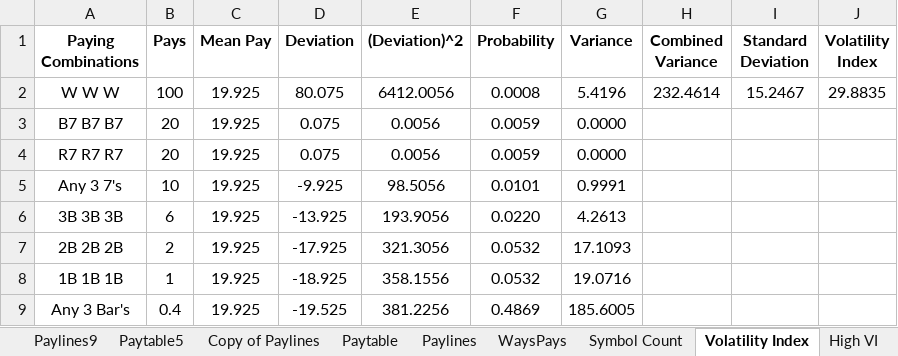
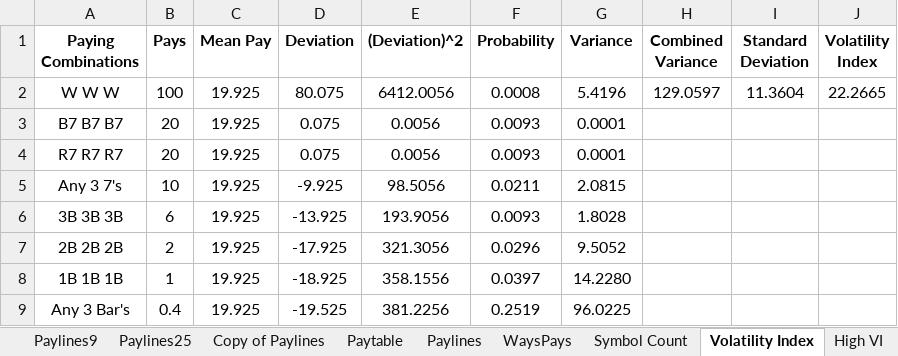
Before and after one commit to kenfuciousd/JD-Programming-examples, an Excel workbook: Python/math_slot_simulator/PARishSheets.xlsx, sheet Volatility Index, drawn as a sheet; values as stored, in another font and other column widths than the file's, no borders; charts and pictures not drawn; the diff names each change by its address in the sheet, - before the commit and + after, or states it on an @@ line.

```diff
--- a/Python/math_slot_simulator/PARishSheets.xlsx (sheet Volatility Index)
+++ b/Python/math_slot_simulator/PARishSheets.xlsx (sheet Volatility Index)
+sheet tab: Paylines25
-H2 (Combined Variance): 232.4614
+H2 (Combined Variance): 129.0597
-I2 (Standard Deviation): 15.2467
+I2 (Standard Deviation): 11.3604
-J2 (Volatility Index): 29.8835
+J2 (Volatility Index): 22.2665
-F3:F4 (Probability): 0.0059
+F3:F4 (Probability): 0.0093
-G3:G4 (Variance): 0.0000
+G3:G4 (Variance): 0.0001
-F5 (Probability): 0.0101
+F5 (Probability): 0.0211
-G5 (Variance): 0.9991
+G5 (Variance): 2.0815
-F6 (Probability): 0.0220
+F6 (Probability): 0.0093
-G6 (Variance): 4.2613
+G6 (Variance): 1.8028
-F7 (Probability): 0.0532
+F7 (Probability): 0.0296
-G7 (Variance): 17.1093
+G7 (Variance): 9.5052
-F8 (Probability): 0.0532
+F8 (Probability): 0.0397
-G8 (Variance): 19.0716
+G8 (Variance): 14.2280
-F9 (Probability): 0.4869
+F9 (Probability): 0.2519
-G9 (Variance): 185.6005
+G9 (Variance): 96.0225
```
Also changed, not shown: sheet Reels, sheet WaysPays, sheet Paytable5, sheet Symbol Count, sheet Paylines9, sheet Paytable3, other sheet tabs, formulas that keep their value, charts or pictures, 3 other files.
